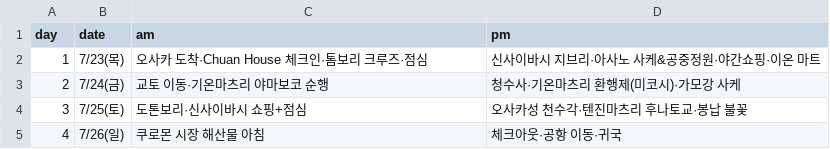
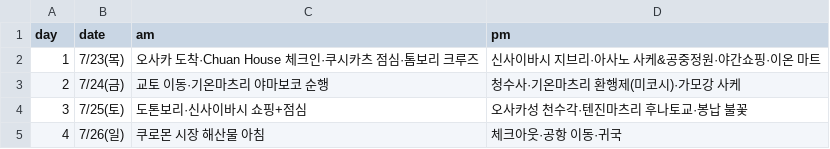
Before and after one commit to dekt-oss/kansai-trip, a CSV file: data/days.csv, drawn as a sheet.

```diff
--- a/data/days.csv
+++ b/data/days.csv
@@ -1,3 +1,3 @@
 day,date,am,pm
-1,7/23(목),오사카 도착·Chuan House 체크인·톰보리 크루즈·점심,신사이바시 지브리·아사노 사케&공중정원·야간쇼핑·이온 마트
+1,7/23(목),오사카 도착·Chuan House 체크인·쿠시카츠 점심·톰보리 크루즈,신사이바시 지브리·아사노 사케&공중정원·야간쇼핑·이온 마트
 2,7/24(금),교토 이동·기온마츠리 야마보코 순행,청수사·기온마츠리 환행제(미코시)·가모강 사케
```
Also changed, not shown: data/schedule.csv, 1 other file.
